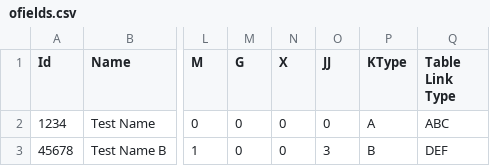
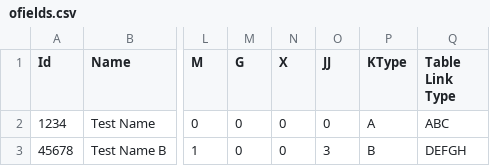
Before and after one commit to jafeth-calderon-ma/ofields-test, a CSV file: ofields.csv, drawn as a sheet; only a part is shown, gaps mark what is left out; the diff names each change by its address in the sheet, - before the commit and + after, or states it on an @@ line.

Commit message:
Updated Optional Field with ID: 45678

```diff
--- a/ofields.csv
+++ b/ofields.csv
-Q3 (Table Link Type): DEF
+Q3 (Table Link Type): DEFGH
```
